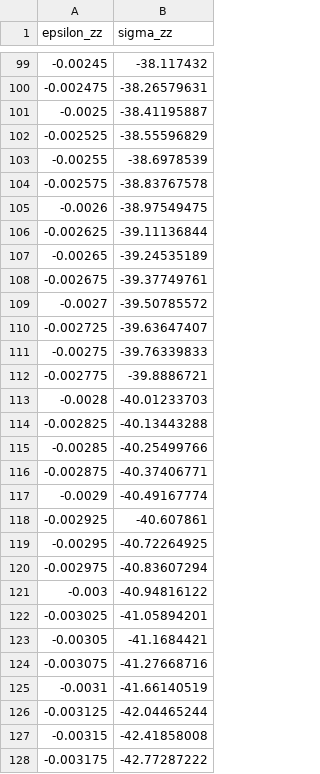
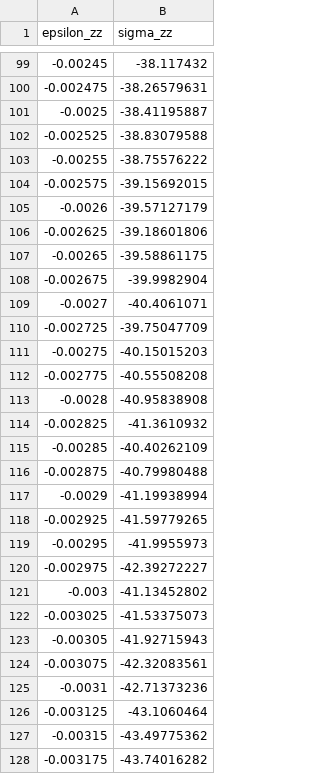
Before and after one commit to sechavarriam/fall_n, a CSV file: ko_bathe_3d_uniaxial_fc21.csv, drawn as a sheet; only a part is shown, gaps mark what is left out; the diff covers the shown part only.

```diff
--- a/ko_bathe_3d_uniaxial_fc21.csv
+++ b/ko_bathe_3d_uniaxial_fc21.csv
@@ -101,28 +101,28 @@ epsilon_zz,sigma_zz
 -0.0025,-38.41195887
--0.002525,-38.55596829
--0.00255,-38.6978539
--0.002575,-38.83767578
--0.0026,-38.97549475
--0.002625,-39.11136844
--0.00265,-39.24535189
--0.002675,-39.37749761
--0.0027,-39.50785572
--0.002725,-39.63647407
--0.00275,-39.76339833
--0.002775,-39.8886721
--0.0028,-40.01233703
--0.002825,-40.13443288
--0.00285,-40.25499766
--0.002875,-40.37406771
--0.0029,-40.49167774
--0.002925,-40.607861
--0.00295,-40.72264925
--0.002975,-40.83607294
--0.003,-40.94816122
--0.003025,-41.05894201
--0.00305,-41.1684421
--0.003075,-41.27668716
--0.0031,-41.66140519
--0.003125,-42.04465244
--0.00315,-42.41858008
--0.003175,-42.77287222
+-0.002525,-38.83079588
+-0.00255,-38.75576222
+-0.002575,-39.15692015
+-0.0026,-39.57127179
+-0.002625,-39.18601806
+-0.00265,-39.58861175
+-0.002675,-39.9982904
+-0.0027,-40.4061071
+-0.002725,-39.75047709
+-0.00275,-40.15015203
+-0.002775,-40.55508208
+-0.0028,-40.95838908
+-0.002825,-41.3610932
+-0.00285,-40.40262109
+-0.002875,-40.79980488
+-0.0029,-41.19938994
+-0.002925,-41.59779265
+-0.00295,-41.9955973
+-0.002975,-42.39272227
+-0.003,-41.13452802
+-0.003025,-41.53375073
+-0.00305,-41.92715943
+-0.003075,-42.32083561
+-0.0031,-42.71373236
+-0.003125,-43.1060464
+-0.00315,-43.49775362
+-0.003175,-43.74016282
```
Also changed, not shown: 73 edited cells elsewhere in this file, ko_bathe_3d_uniaxial_fc30.csv, 36 other files.
